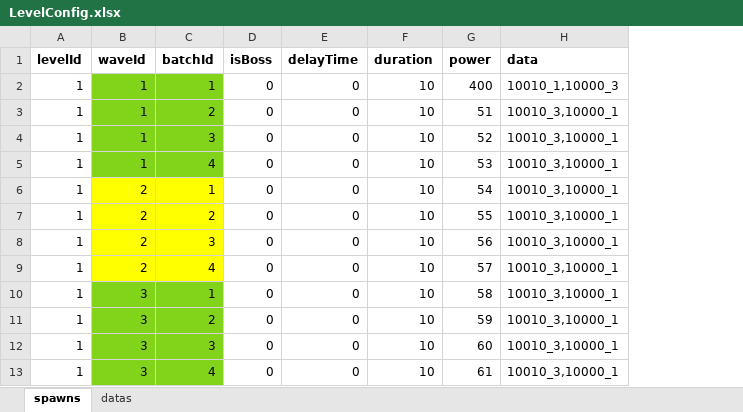
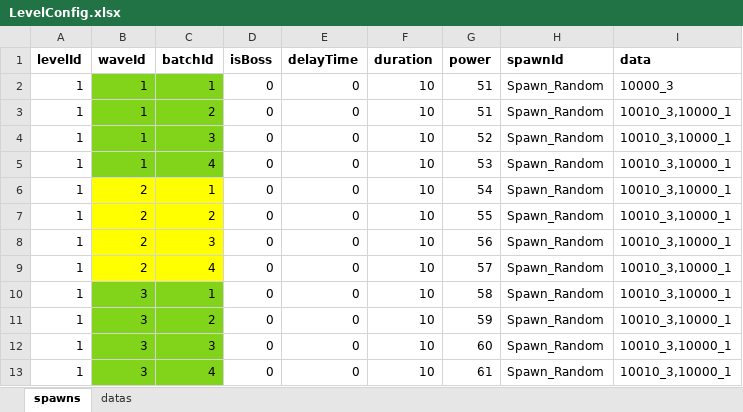
Before and after one commit to nguyenthehoang98/Idle-rpg, an Excel workbook: light_fight/Assets/Excels/LevelConfig.xlsx, sheet spawns, drawn as a sheet; values as stored, in another font and other column widths than the file's, no borders; addresses are those after the commit; the diff names each change by its address in the sheet, - before the commit and + after, or states it on an @@ line.

Commit message:
fix spawn

```diff
--- a/light_fight/Assets/Excels/LevelConfig.xlsx (sheet spawns)
+++ b/light_fight/Assets/Excels/LevelConfig.xlsx (sheet spawns)
+column H (spawnId), rows 2-13: all Spawn_Random
-G2 (power): 400
+G2 (power): 51
-I2 (data): 10010_1,10000_3
+I2 (data): 10000_3
```
Also changed, not shown: light_fight/Assets/Excels/SkillConfig.xlsx, light_fight/Assets/Excels/WeaponConfig.xlsx, 28 other files.
